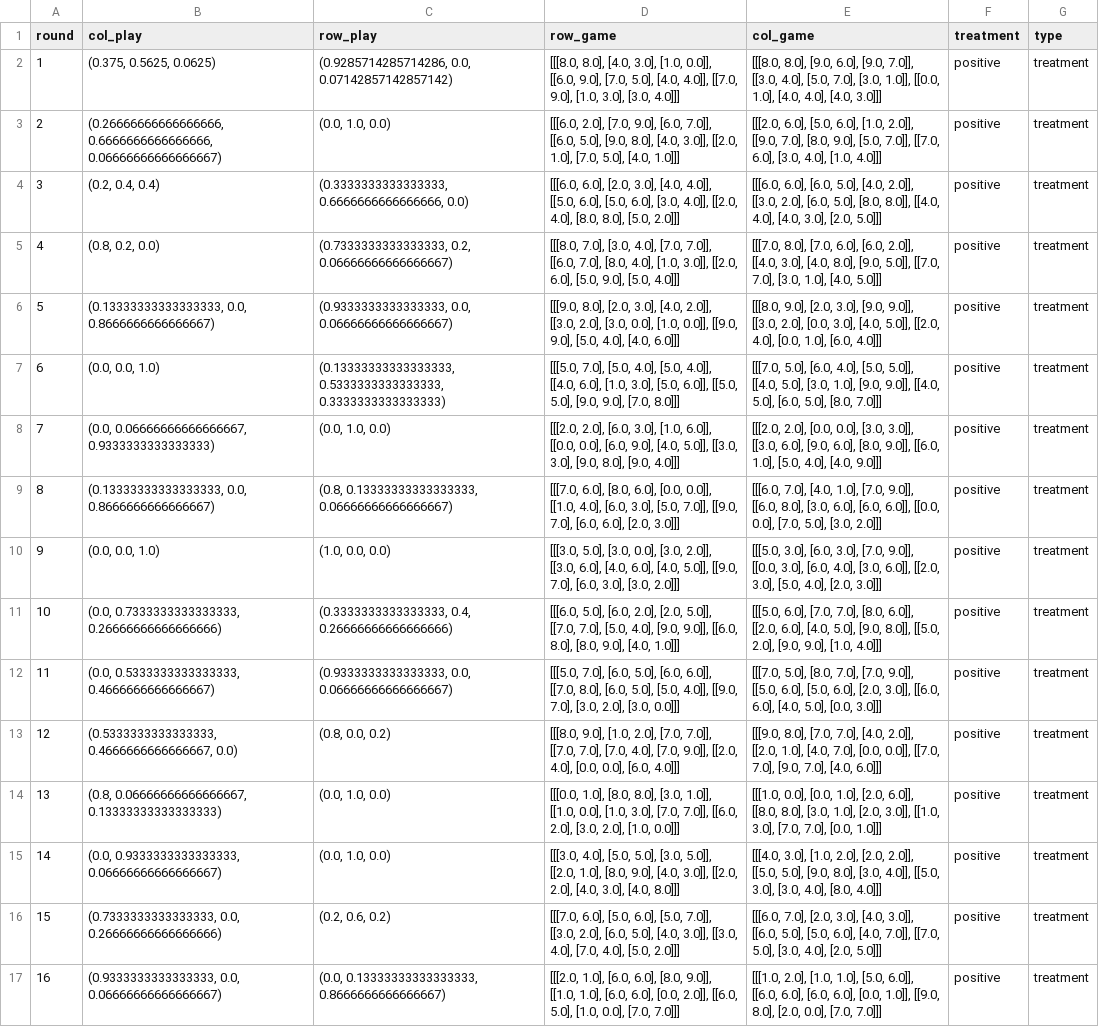
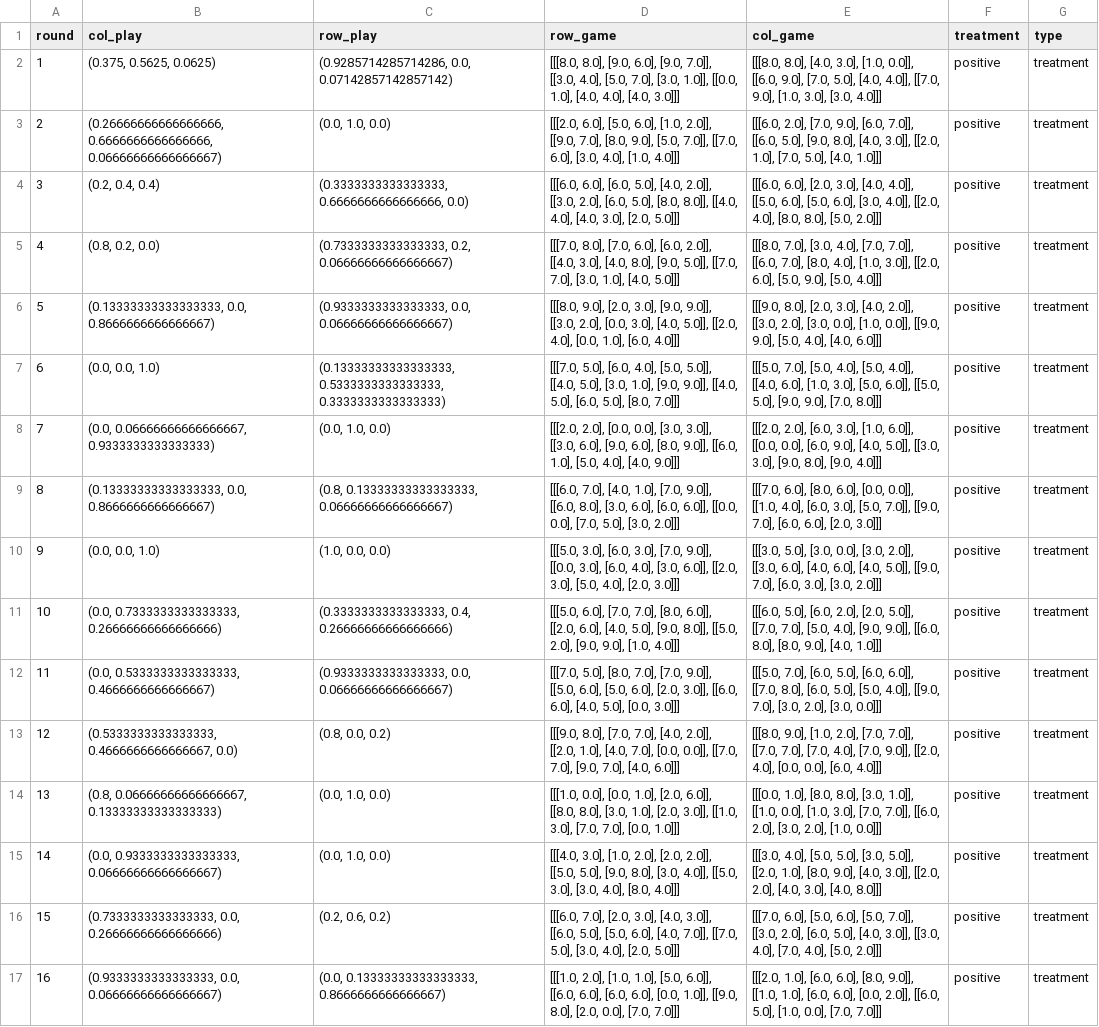
Before and after one commit to fredcallaway/initial-play, a CSV file: data/processed/nlesp5ss_play_distributions.csv, drawn as a sheet; only a part is shown; the diff covers the shown part only; the diff names each change by its address in the sheet, - before the commit and + after, or states it on an @@ line.

```diff
--- a/data/processed/nlesp5ss_play_distributions.csv
+++ b/data/processed/nlesp5ss_play_distributions.csv
-D2 (row_game): [[[8.0, 8.0], [4.0, 3.0], [1.0, 0.0]], [[6.0, 9.0], [7.0, 5.0], [4.0, 4.0]], [[7.0, 9.0], [1.0, 3.0], [3.0, 4.0]]]
+D2 (row_game): [[[8.0, 8.0], [9.0, 6.0], [9.0, 7.0]], [[3.0, 4.0], [5.0, 7.0], [3.0, 1.0]], [[0.0, 1.0], [4.0, 4.0], [4.0, 3.0]]]
-E2 (col_game): [[[8.0, 8.0], [9.0, 6.0], [9.0, 7.0]], [[3.0, 4.0], [5.0, 7.0], [3.0, 1.0]], [[0.0, 1.0], [4.0, 4.0], [4.0, 3.0]]]
+E2 (col_game): [[[8.0, 8.0], [4.0, 3.0], [1.0, 0.0]], [[6.0, 9.0], [7.0, 5.0], [4.0, 4.0]], [[7.0, 9.0], [1.0, 3.0], [3.0, 4.0]]]
-D3 (row_game): [[[6.0, 2.0], [7.0, 9.0], [6.0, 7.0]], [[6.0, 5.0], [9.0, 8.0], [4.0, 3.0]], [[2.0, 1.0], [7.0, 5.0], [4.0, 1.0]]]
+D3 (row_game): [[[2.0, 6.0], [5.0, 6.0], [1.0, 2.0]], [[9.0, 7.0], [8.0, 9.0], [5.0, 7.0]], [[7.0, 6.0], [3.0, 4.0], [1.0, 4.0]]]
-E3 (col_game): [[[2.0, 6.0], [5.0, 6.0], [1.0, 2.0]], [[9.0, 7.0], [8.0, 9.0], [5.0, 7.0]], [[7.0, 6.0], [3.0, 4.0], [1.0, 4.0]]]
+E3 (col_game): [[[6.0, 2.0], [7.0, 9.0], [6.0, 7.0]], [[6.0, 5.0], [9.0, 8.0], [4.0, 3.0]], [[2.0, 1.0], [7.0, 5.0], [4.0, 1.0]]]
-D4 (row_game): [[[6.0, 6.0], [2.0, 3.0], [4.0, 4.0]], [[5.0, 6.0], [5.0, 6.0], [3.0, 4.0]], [[2.0, 4.0], [8.0, 8.0], [5.0, 2.0]]]
+D4 (row_game): [[[6.0, 6.0], [6.0, 5.0], [4.0, 2.0]], [[3.0, 2.0], [6.0, 5.0], [8.0, 8.0]], [[4.0, 4.0], [4.0, 3.0], [2.0, 5.0]]]
-E4 (col_game): [[[6.0, 6.0], [6.0, 5.0], [4.0, 2.0]], [[3.0, 2.0], [6.0, 5.0], [8.0, 8.0]], [[4.0, 4.0], [4.0, 3.0], [2.0, 5.0]]]
+E4 (col_game): [[[6.0, 6.0], [2.0, 3.0], [4.0, 4.0]], [[5.0, 6.0], [5.0, 6.0], [3.0, 4.0]], [[2.0, 4.0], [8.0, 8.0], [5.0, 2.0]]]
-D5 (row_game): [[[8.0, 7.0], [3.0, 4.0], [7.0, 7.0]], [[6.0, 7.0], [8.0, 4.0], [1.0, 3.0]], [[2.0, 6.0], [5.0, 9.0], [5.0, 4.0]]]
+D5 (row_game): [[[7.0, 8.0], [7.0, 6.0], [6.0, 2.0]], [[4.0, 3.0], [4.0, 8.0], [9.0, 5.0]], [[7.0, 7.0], [3.0, 1.0], [4.0, 5.0]]]
-E5 (col_game): [[[7.0, 8.0], [7.0, 6.0], [6.0, 2.0]], [[4.0, 3.0], [4.0, 8.0], [9.0, 5.0]], [[7.0, 7.0], [3.0, 1.0], [4.0, 5.0]]]
+E5 (col_game): [[[8.0, 7.0], [3.0, 4.0], [7.0, 7.0]], [[6.0, 7.0], [8.0, 4.0], [1.0, 3.0]], [[2.0, 6.0], [5.0, 9.0], [5.0, 4.0]]]
-D6 (row_game): [[[9.0, 8.0], [2.0, 3.0], [4.0, 2.0]], [[3.0, 2.0], [3.0, 0.0], [1.0, 0.0]], [[9.0, 9.0], [5.0, 4.0], [4.0, 6.0]]]
+D6 (row_game): [[[8.0, 9.0], [2.0, 3.0], [9.0, 9.0]], [[3.0, 2.0], [0.0, 3.0], [4.0, 5.0]], [[2.0, 4.0], [0.0, 1.0], [6.0, 4.0]]]
-E6 (col_game): [[[8.0, 9.0], [2.0, 3.0], [9.0, 9.0]], [[3.0, 2.0], [0.0, 3.0], [4.0, 5.0]], [[2.0, 4.0], [0.0, 1.0], [6.0, 4.0]]]
+E6 (col_game): [[[9.0, 8.0], [2.0, 3.0], [4.0, 2.0]], [[3.0, 2.0], [3.0, 0.0], [1.0, 0.0]], [[9.0, 9.0], [5.0, 4.0], [4.0, 6.0]]]
-D7 (row_game): [[[5.0, 7.0], [5.0, 4.0], [5.0, 4.0]], [[4.0, 6.0], [1.0, 3.0], [5.0, 6.0]], [[5.0, 5.0], [9.0, 9.0], [7.0, 8.0]]]
+D7 (row_game): [[[7.0, 5.0], [6.0, 4.0], [5.0, 5.0]], [[4.0, 5.0], [3.0, 1.0], [9.0, 9.0]], [[4.0, 5.0], [6.0, 5.0], [8.0, 7.0]]]
-E7 (col_game): [[[7.0, 5.0], [6.0, 4.0], [5.0, 5.0]], [[4.0, 5.0], [3.0, 1.0], [9.0, 9.0]], [[4.0, 5.0], [6.0, 5.0], [8.0, 7.0]]]
+E7 (col_game): [[[5.0, 7.0], [5.0, 4.0], [5.0, 4.0]], [[4.0, 6.0], [1.0, 3.0], [5.0, 6.0]], [[5.0, 5.0], [9.0, 9.0], [7.0, 8.0]]]
-D8 (row_game): [[[2.0, 2.0], [6.0, 3.0], [1.0, 6.0]], [[0.0, 0.0], [6.0, 9.0], [4.0, 5.0]], [[3.0, 3.0], [9.0, 8.0], [9.0, 4.0]]]
+D8 (row_game): [[[2.0, 2.0], [0.0, 0.0], [3.0, 3.0]], [[3.0, 6.0], [9.0, 6.0], [8.0, 9.0]], [[6.0, 1.0], [5.0, 4.0], [4.0, 9.0]]]
-E8 (col_game): [[[2.0, 2.0], [0.0, 0.0], [3.0, 3.0]], [[3.0, 6.0], [9.0, 6.0], [8.0, 9.0]], [[6.0, 1.0], [5.0, 4.0], [4.0, 9.0]]]
+E8 (col_game): [[[2.0, 2.0], [6.0, 3.0], [1.0, 6.0]], [[0.0, 0.0], [6.0, 9.0], [4.0, 5.0]], [[3.0, 3.0], [9.0, 8.0], [9.0, 4.0]]]
-D9 (row_game): [[[7.0, 6.0], [8.0, 6.0], [0.0, 0.0]], [[1.0, 4.0], [6.0, 3.0], [5.0, 7.0]], [[9.0, 7.0], [6.0, 6.0], [2.0, 3.0]]]
+D9 (row_game): [[[6.0, 7.0], [4.0, 1.0], [7.0, 9.0]], [[6.0, 8.0], [3.0, 6.0], [6.0, 6.0]], [[0.0, 0.0], [7.0, 5.0], [3.0, 2.0]]]
-E9 (col_game): [[[6.0, 7.0], [4.0, 1.0], [7.0, 9.0]], [[6.0, 8.0], [3.0, 6.0], [6.0, 6.0]], [[0.0, 0.0], [7.0, 5.0], [3.0, 2.0]]]
+E9 (col_game): [[[7.0, 6.0], [8.0, 6.0], [0.0, 0.0]], [[1.0, 4.0], [6.0, 3.0], [5.0, 7.0]], [[9.0, 7.0], [6.0, 6.0], [2.0, 3.0]]]
-D10 (row_game): [[[3.0, 5.0], [3.0, 0.0], [3.0, 2.0]], [[3.0, 6.0], [4.0, 6.0], [4.0, 5.0]], [[9.0, 7.0], [6.0, 3.0], [3.0, 2.0]]]
+D10 (row_game): [[[5.0, 3.0], [6.0, 3.0], [7.0, 9.0]], [[0.0, 3.0], [6.0, 4.0], [3.0, 6.0]], [[2.0, 3.0], [5.0, 4.0], [2.0, 3.0]]]
-E10 (col_game): [[[5.0, 3.0], [6.0, 3.0], [7.0, 9.0]], [[0.0, 3.0], [6.0, 4.0], [3.0, 6.0]], [[2.0, 3.0], [5.0, 4.0], [2.0, 3.0]]]
+E10 (col_game): [[[3.0, 5.0], [3.0, 0.0], [3.0, 2.0]], [[3.0, 6.0], [4.0, 6.0], [4.0, 5.0]], [[9.0, 7.0], [6.0, 3.0], [3.0, 2.0]]]
-D11 (row_game): [[[6.0, 5.0], [6.0, 2.0], [2.0, 5.0]], [[7.0, 7.0], [5.0, 4.0], [9.0, 9.0]], [[6.0, 8.0], [8.0, 9.0], [4.0, 1.0]]]
+D11 (row_game): [[[5.0, 6.0], [7.0, 7.0], [8.0, 6.0]], [[2.0, 6.0], [4.0, 5.0], [9.0, 8.0]], [[5.0, 2.0], [9.0, 9.0], [1.0, 4.0]]]
-E11 (col_game): [[[5.0, 6.0], [7.0, 7.0], [8.0, 6.0]], [[2.0, 6.0], [4.0, 5.0], [9.0, 8.0]], [[5.0, 2.0], [9.0, 9.0], [1.0, 4.0]]]
+E11 (col_game): [[[6.0, 5.0], [6.0, 2.0], [2.0, 5.0]], [[7.0, 7.0], [5.0, 4.0], [9.0, 9.0]], [[6.0, 8.0], [8.0, 9.0], [4.0, 1.0]]]
-D12 (row_game): [[[5.0, 7.0], [6.0, 5.0], [6.0, 6.0]], [[7.0, 8.0], [6.0, 5.0], [5.0, 4.0]], [[9.0, 7.0], [3.0, 2.0], [3.0, 0.0]]]
+D12 (row_game): [[[7.0, 5.0], [8.0, 7.0], [7.0, 9.0]], [[5.0, 6.0], [5.0, 6.0], [2.0, 3.0]], [[6.0, 6.0], [4.0, 5.0], [0.0, 3.0]]]
-E12 (col_game): [[[7.0, 5.0], [8.0, 7.0], [7.0, 9.0]], [[5.0, 6.0], [5.0, 6.0], [2.0, 3.0]], [[6.0, 6.0], [4.0, 5.0], [0.0, 3.0]]]
+E12 (col_game): [[[5.0, 7.0], [6.0, 5.0], [6.0, 6.0]], [[7.0, 8.0], [6.0, 5.0], [5.0, 4.0]], [[9.0, 7.0], [3.0, 2.0], [3.0, 0.0]]]
-D13 (row_game): [[[8.0, 9.0], [1.0, 2.0], [7.0, 7.0]], [[7.0, 7.0], [7.0, 4.0], [7.0, 9.0]], [[2.0, 4.0], [0.0, 0.0], [6.0, 4.0]]]
+D13 (row_game): [[[9.0, 8.0], [7.0, 7.0], [4.0, 2.0]], [[2.0, 1.0], [4.0, 7.0], [0.0, 0.0]], [[7.0, 7.0], [9.0, 7.0], [4.0, 6.0]]]
-E13 (col_game): [[[9.0, 8.0], [7.0, 7.0], [4.0, 2.0]], [[2.0, 1.0], [4.0, 7.0], [0.0, 0.0]], [[7.0, 7.0], [9.0, 7.0], [4.0, 6.0]]]
+E13 (col_game): [[[8.0, 9.0], [1.0, 2.0], [7.0, 7.0]], [[7.0, 7.0], [7.0, 4.0], [7.0, 9.0]], [[2.0, 4.0], [0.0, 0.0], [6.0, 4.0]]]
-D14 (row_game): [[[0.0, 1.0], [8.0, 8.0], [3.0, 1.0]], [[1.0, 0.0], [1.0, 3.0], [7.0, 7.0]], [[6.0, 2.0], [3.0, 2.0], [1.0, 0.0]]]
+D14 (row_game): [[[1.0, 0.0], [0.0, 1.0], [2.0, 6.0]], [[8.0, 8.0], [3.0, 1.0], [2.0, 3.0]], [[1.0, 3.0], [7.0, 7.0], [0.0, 1.0]]]
-E14 (col_game): [[[1.0, 0.0], [0.0, 1.0], [2.0, 6.0]], [[8.0, 8.0], [3.0, 1.0], [2.0, 3.0]], [[1.0, 3.0], [7.0, 7.0], [0.0, 1.0]]]
+E14 (col_game): [[[0.0, 1.0], [8.0, 8.0], [3.0, 1.0]], [[1.0, 0.0], [1.0, 3.0], [7.0, 7.0]], [[6.0, 2.0], [3.0, 2.0], [1.0, 0.0]]]
-D15 (row_game): [[[3.0, 4.0], [5.0, 5.0], [3.0, 5.0]], [[2.0, 1.0], [8.0, 9.0], [4.0, 3.0]], [[2.0, 2.0], [4.0, 3.0], [4.0, 8.0]]]
+D15 (row_game): [[[4.0, 3.0], [1.0, 2.0], [2.0, 2.0]], [[5.0, 5.0], [9.0, 8.0], [3.0, 4.0]], [[5.0, 3.0], [3.0, 4.0], [8.0, 4.0]]]
-E15 (col_game): [[[4.0, 3.0], [1.0, 2.0], [2.0, 2.0]], [[5.0, 5.0], [9.0, 8.0], [3.0, 4.0]], [[5.0, 3.0], [3.0, 4.0], [8.0, 4.0]]]
+E15 (col_game): [[[3.0, 4.0], [5.0, 5.0], [3.0, 5.0]], [[2.0, 1.0], [8.0, 9.0], [4.0, 3.0]], [[2.0, 2.0], [4.0, 3.0], [4.0, 8.0]]]
-D16 (row_game): [[[7.0, 6.0], [5.0, 6.0], [5.0, 7.0]], [[3.0, 2.0], [6.0, 5.0], [4.0, 3.0]], [[3.0, 4.0], [7.0, 4.0], [5.0, 2.0]]]
+D16 (row_game): [[[6.0, 7.0], [2.0, 3.0], [4.0, 3.0]], [[6.0, 5.0], [5.0, 6.0], [4.0, 7.0]], [[7.0, 5.0], [3.0, 4.0], [2.0, 5.0]]]
-E16 (col_game): [[[6.0, 7.0], [2.0, 3.0], [4.0, 3.0]], [[6.0, 5.0], [5.0, 6.0], [4.0, 7.0]], [[7.0, 5.0], [3.0, 4.0], [2.0, 5.0]]]
+E16 (col_game): [[[7.0, 6.0], [5.0, 6.0], [5.0, 7.0]], [[3.0, 2.0], [6.0, 5.0], [4.0, 3.0]], [[3.0, 4.0], [7.0, 4.0], [5.0, 2.0]]]
-D17 (row_game): [[[2.0, 1.0], [6.0, 6.0], [8.0, 9.0]], [[1.0, 1.0], [6.0, 6.0], [0.0, 2.0]], [[6.0, 5.0], [1.0, 0.0], [7.0,…
+D17 (row_game): [[[1.0, 2.0], [1.0, 1.0], [5.0, 6.0]], [[6.0, 6.0], [6.0, 6.0], [0.0, 1.0]], [[9.0, 8.0], [2.0, 0.0], [7.0,…
-E17 (col_game): [[[1.0, 2.0], [1.0, 1.0], [5.0, 6.0]], [[6.0, 6.0], [6.0, 6.0], [0.0, 1.0]], [[9.0, 8.0], [2.0, 0.0], [7.0,…
+E17 (col_game): [[[2.0, 1.0], [6.0, 6.0], [8.0, 9.0]], [[1.0, 1.0], [6.0, 6.0], [0.0, 2.0]], [[6.0, 5.0], [1.0, 0.0], [7.0,…
```
Also changed, not shown: 56 edited cells elsewhere in this file, data/processed/e3jydlve_play_distributions.csv, 1 other file.
